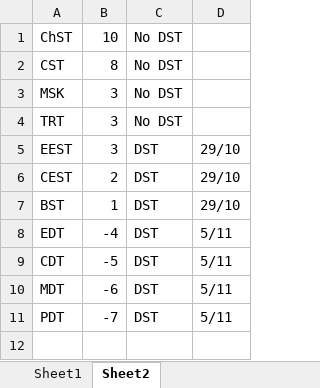
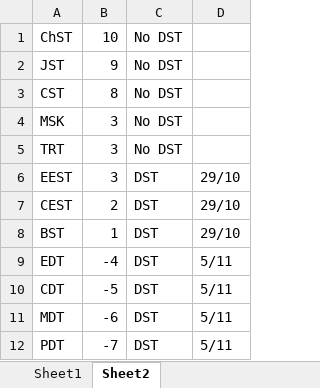
Before and after one commit to Tarnadas/shard-payout, an Excel workbook: SWGoH_Shard.xlsx, sheet Sheet2, drawn as a sheet; values as stored, in another font and other column widths than the file's, no borders; the diff names each change by its address in the sheet, - before the commit and + after, or states it on an @@ line.

```diff
--- a/SWGoH_Shard.xlsx (sheet Sheet2)
+++ b/SWGoH_Shard.xlsx (sheet Sheet2)
+row 2: JST | 9 | No DST
```
Also changed, not shown: sheet Sheet1, formulas that keep their value, hidden cells.
